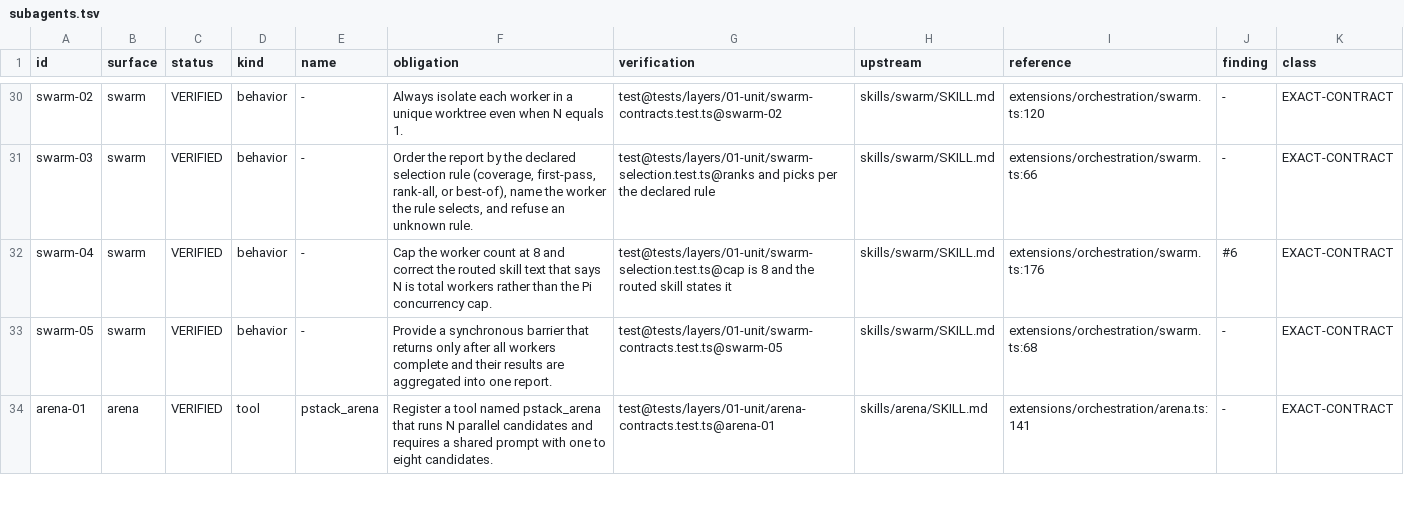
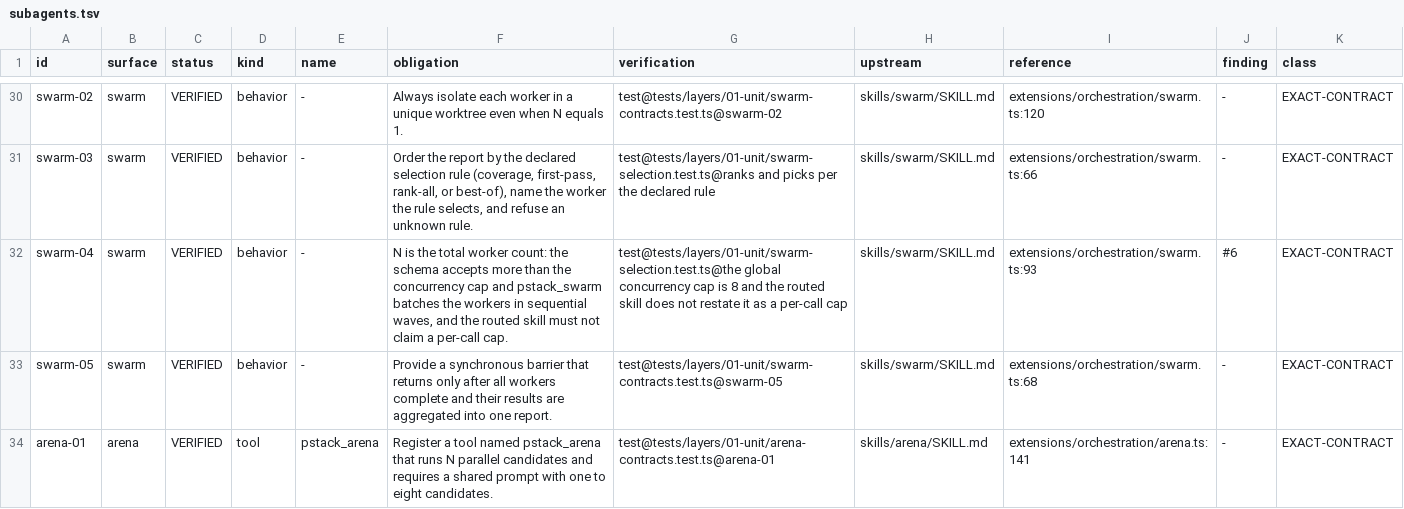
Before and after one commit to just-joshn/pi-pstack, a TSV file: spec/contracts/subagents.tsv, drawn as a sheet; only a part is shown, gaps mark what is left out.

Commit message:
fix(parity): model tiers, swarm batching, skill chrome, integration tools
The marketing slug map routed the judgment default to a weaker real model
than a slug it outranks. Tiers are now explicit and the provider map is
derived from them, so monotonicity is structural and a test asserts it
across the whole table rather than one pair.

pstack_swarm rejected N>8 at the schema even though N is the worker total
and 8 is only the concurrency cap. Large N now runs in sequential waves
bounded by the cap, preserving result order.

The poteto-mode frontmatter declares an icon, a color, and a reminder that
nothing read and nothing rendered. They now parse from the SKILL.md and
reach the host through the documented ctx.ui.setStatus and theme.fg.

pstack_integrations advertised seven per-category tools that were never
registered. The categories now name the registered bridge that actually
serves them, so the policy axis grants something callable.

```diff
--- a/spec/contracts/subagents.tsv
+++ b/spec/contracts/subagents.tsv
@@ -31,3 +31,3 @@ swarm-02	swarm	VERIFIED	behavior	-	Always isolate each worker in a unique worktr
 swarm-03	swarm	VERIFIED	behavior	-	Order the report by the declared selection rule (coverage, first-pass, rank-all, or best-of), name the worker the rule selects, and refuse an unknown rule.	test@tests/layers/01-unit/swarm-selection.test.ts@ranks and picks per the declared rule	skills/swarm/SKILL.md	extensions/orchestration/swarm.ts:66	-	EXACT-CONTRACT
-swarm-04	swarm	VERIFIED	behavior	-	Cap the worker count at 8 and correct the routed skill text that says N is total workers rather than the Pi concurrency cap.	test@tests/layers/01-unit/swarm-selection.test.ts@cap is 8 and the routed skill states it	skills/swarm/SKILL.md	extensions/orchestration/swarm.ts:176	#6	EXACT-CONTRACT
+swarm-04	swarm	VERIFIED	behavior	-	N is the total worker count: the schema accepts more than the concurrency cap and pstack_swarm batches the workers in sequential waves, and the routed skill must not claim a per-call cap.	test@tests/layers/01-unit/swarm-selection.test.ts@the global concurrency cap is 8 and the routed skill does not restate it as a per-call cap	skills/swarm/SKILL.md	extensions/orchestration/swarm.ts:93	#6	EXACT-CONTRACT
 swarm-05	swarm	VERIFIED	behavior	-	Provide a synchronous barrier that returns only after all workers complete and their results are aggregated into one report.	test@tests/layers/01-unit/swarm-contracts.test.ts@swarm-05	skills/swarm/SKILL.md	extensions/orchestration/swarm.ts:68	-	EXACT-CONTRACT
```
Also changed, not shown: spec/contracts/content.tsv, spec/contracts/host.tsv, 16 other files.
